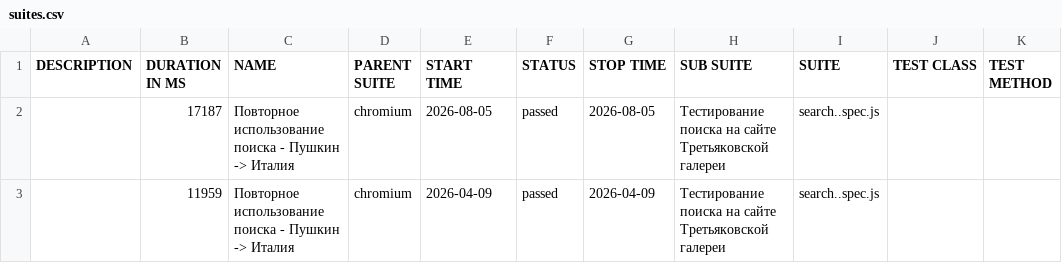
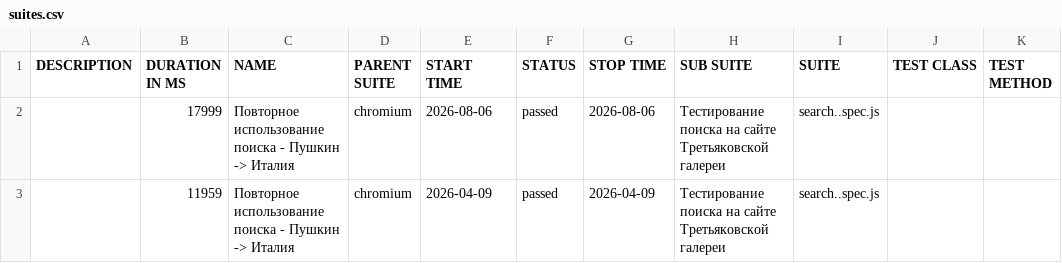
Before and after one commit to Kemont2H/tretyakov-tests, a CSV file: data/suites.csv, drawn as a sheet.

```diff
--- a/data/suites.csv
+++ b/data/suites.csv
@@ -1,3 +1,3 @@
 "DESCRIPTION","DURATION IN MS","NAME","PARENT SUITE","START TIME","STATUS","STOP TIME","SUB SUITE","SUITE","TEST CLASS","TEST METHOD"
-"","17187","Повторное использование поиска - Пушкин -> Италия","chromium","2026-08-05","passed","2026-08-05","Тестирование поиска на сайте Третьяковской галереи","search..spec.js","",""
+"","17999","Повторное использование поиска - Пушкин -> Италия","chromium","2026-08-06","passed","2026-08-06","Тестирование поиска на сайте Третьяковской галереи","search..spec.js","",""
 "","11959","Повторное использование поиска - Пушкин -> Италия","chromium","2026-04-09","passed","2026-04-09","Тестирование поиска на сайте Третьяковской галереи","search..spec.js","",""
```
Also changed, not shown: 18 other files.
